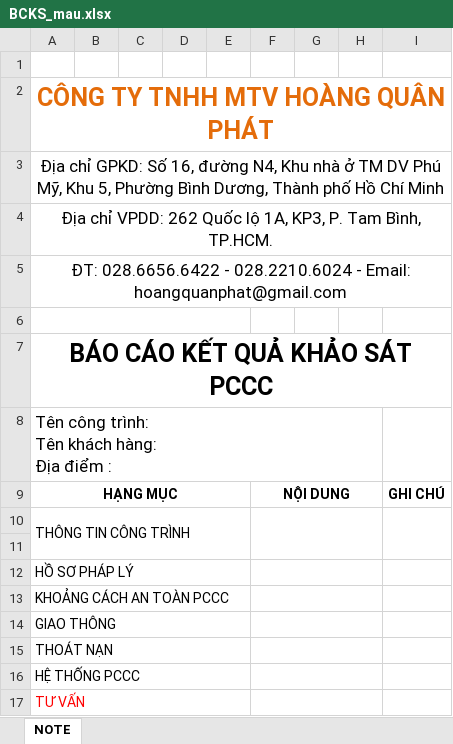
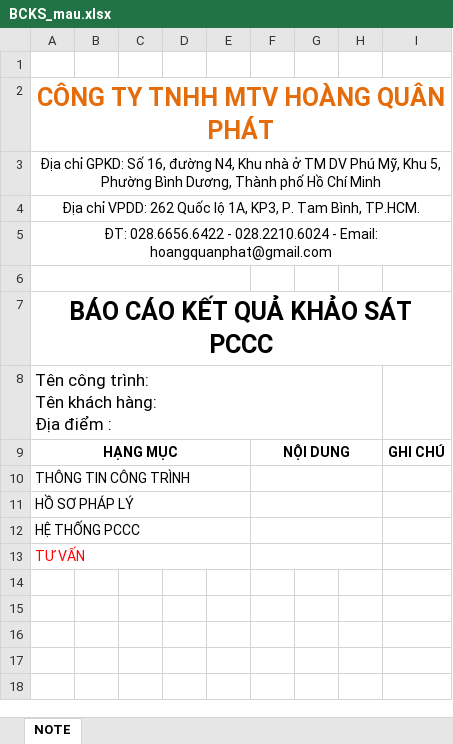
Before and after one commit to taelomuhicd84/PCCC-CLONE, an Excel workbook: data/mau_bao_cao/BCKS_mau.xlsx, sheet NOTE, drawn as a sheet; values as stored, in another font and other column widths than the file's, no borders; charts and pictures not drawn; the diff names each change by its address in the sheet, - before the commit and + after, or states it on an @@ line.

```diff
--- a/data/mau_bao_cao/BCKS_mau.xlsx (sheet NOTE)
+++ b/data/mau_bao_cao/BCKS_mau.xlsx (sheet NOTE)
@@ A3:A5 text size: smaller @@
-I10:I11 merged
-row 11: (empty)
-row 13: KHOẢNG CÁCH AN TOÀN PCCC
-row 14: GIAO THÔNG
-row 15: THOÁT NẠN
```
Also changed, not shown: charts or pictures, 7 other files.
